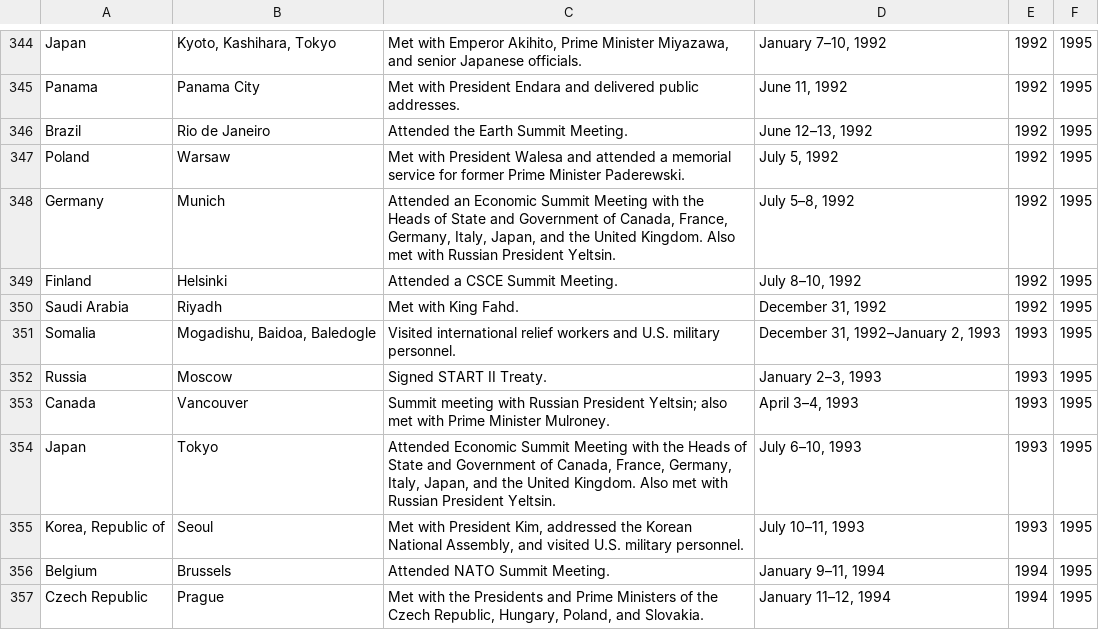
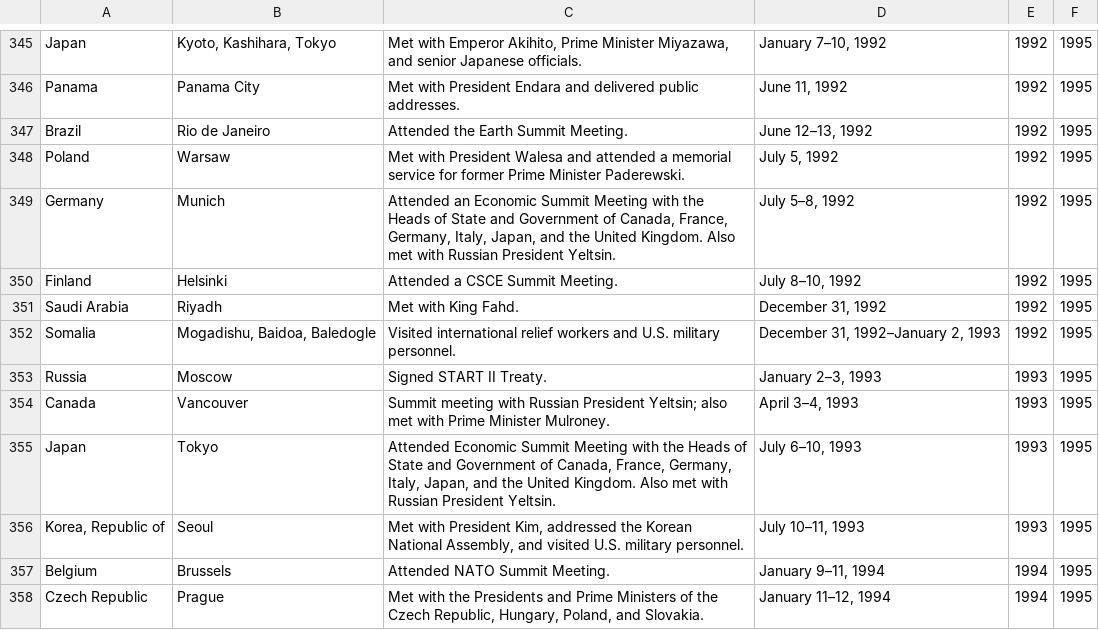
Before and after one commit to macs30122-winter23/final-project-internacia, a CSV file: data/AmericanPresidentVisit.csv, drawn as a sheet; only a part is shown, gaps mark what is left out; the diff covers the shown part only.

```diff
--- a/data/AmericanPresidentVisit.csv
+++ b/data/AmericanPresidentVisit.csv
@@ -350,3 +353,3 @@ Finland,Helsinki,Attended a CSCE Summit Meeting.,"July 8–10, 1992",1992,1995
 Saudi Arabia,Riyadh,Met with King Fahd.,"December 31, 1992",1992,1995
-Somalia,"Mogadishu, Baidoa, Baledogle",Visited international relief workers and U.S. military personnel.,"December 31, 1992–January 2, 1993",1993,1995
+Somalia,"Mogadishu, Baidoa, Baledogle",Visited international relief workers and U.S. military personnel.,"December 31, 1992–January 2, 1993",1992,1995
 Russia,Moscow,Signed START II Treaty.,"January 2–3, 1993",1993,1995
```
Also changed, not shown: 1 added row and 6 edited cells elsewhere in this file, data/AmericanSecretaryVisit.csv, 49 other files.
